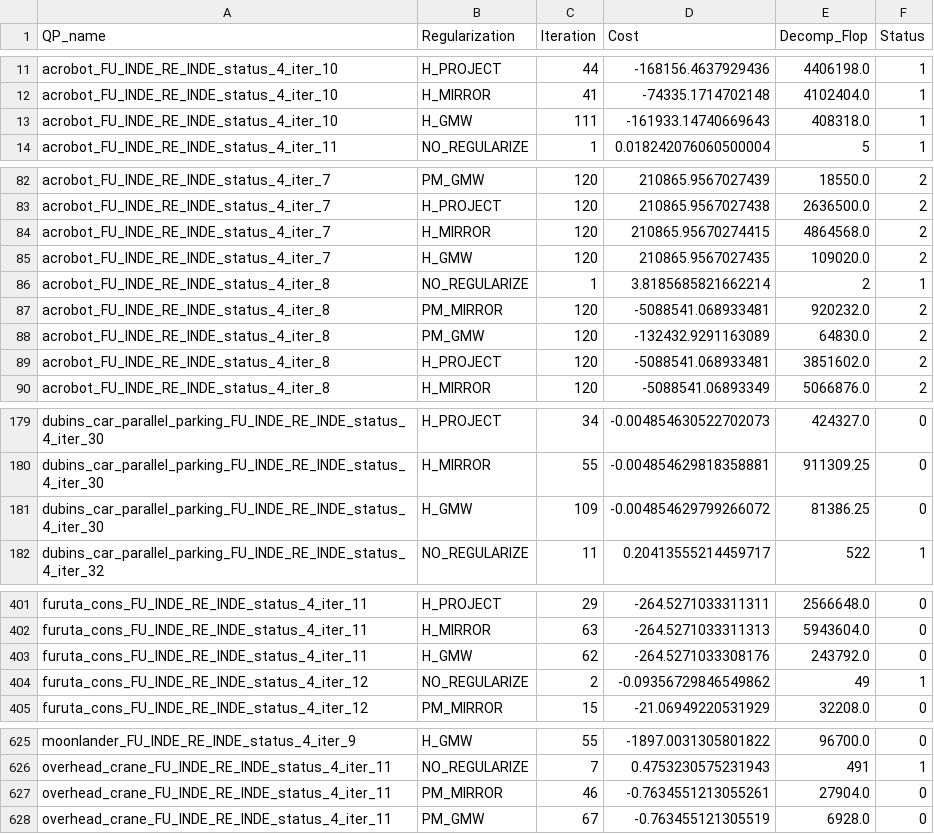
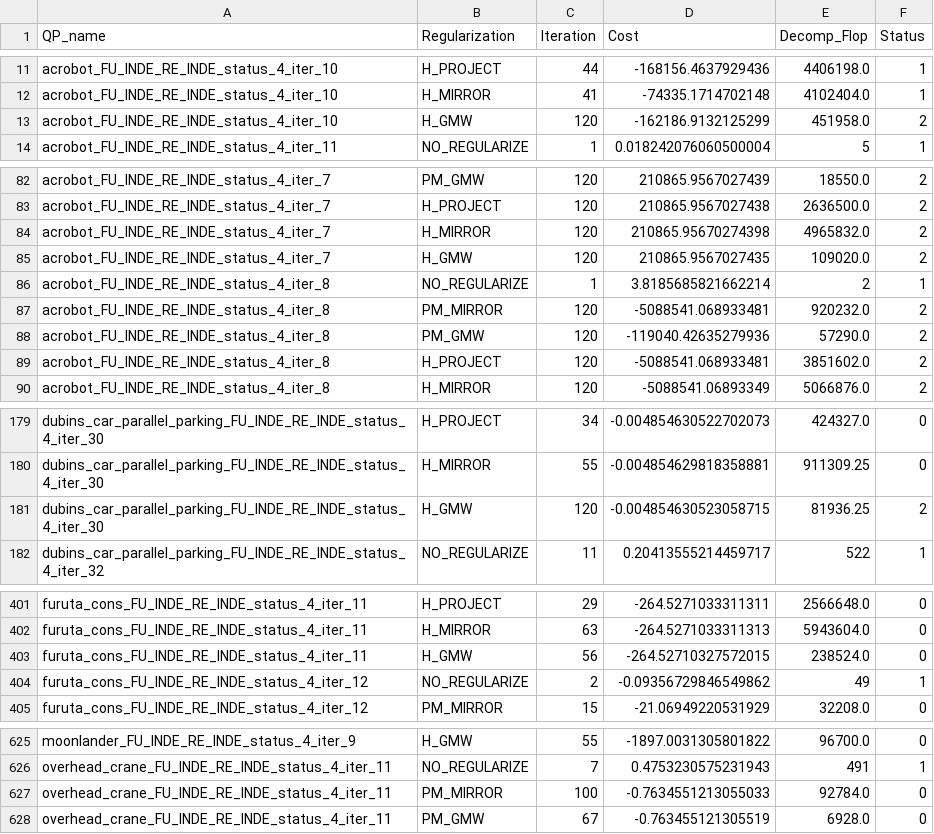
Before and after one commit to Pandatheon/thesis, a CSV file: images/experiment/Full_Hessian_results/qp_results_riccati.csv, drawn as a sheet; only a part is shown, gaps mark what is left out; the diff covers the shown part only.

```diff
--- a/images/experiment/Full_Hessian_results/qp_results_riccati.csv
+++ b/images/experiment/Full_Hessian_results/qp_results_riccati.csv
@@ -12,3 +12,3 @@ acrobot_FU_INDE_RE_INDE_status_4_iter_10,H_PROJECT,44,-168156.4637929436,4406198
 acrobot_FU_INDE_RE_INDE_status_4_iter_10,H_MIRROR,41,-74335.1714702148,4102404.0,1
-acrobot_FU_INDE_RE_INDE_status_4_iter_10,H_GMW,111,-161933.14740669643,408318.0,1
+acrobot_FU_INDE_RE_INDE_status_4_iter_10,H_GMW,120,-162186.9132125299,451958.0,2
 acrobot_FU_INDE_RE_INDE_status_4_iter_11,NO_REGULARIZE,1,0.018242076060500004,5,1
@@ -83,3 +83,3 @@ acrobot_FU_INDE_RE_INDE_status_4_iter_7,PM_GMW,120,210865.9567027439,18550.0,2
 acrobot_FU_INDE_RE_INDE_status_4_iter_7,H_PROJECT,120,210865.9567027438,2636500.0,2
-acrobot_FU_INDE_RE_INDE_status_4_iter_7,H_MIRROR,120,210865.95670274415,4864568.0,2
+acrobot_FU_INDE_RE_INDE_status_4_iter_7,H_MIRROR,120,210865.95670274398,4965832.0,2
 acrobot_FU_INDE_RE_INDE_status_4_iter_7,H_GMW,120,210865.9567027435,109020.0,2
@@ -87,3 +87,3 @@ acrobot_FU_INDE_RE_INDE_status_4_iter_8,NO_REGULARIZE,1,3.8185685821662214,2,1
 acrobot_FU_INDE_RE_INDE_status_4_iter_8,PM_MIRROR,120,-5088541.068933481,920232.0,2
-acrobot_FU_INDE_RE_INDE_status_4_iter_8,PM_GMW,120,-132432.9291163089,64830.0,2
+acrobot_FU_INDE_RE_INDE_status_4_iter_8,PM_GMW,120,-119040.42635279936,57290.0,2
 acrobot_FU_INDE_RE_INDE_status_4_iter_8,H_PROJECT,120,-5088541.068933481,3851602.0,2
@@ -180,3 +180,3 @@ dubins_car_parallel_parking_FU_INDE_RE_INDE_status_4_iter_30,H_PROJECT,34,-0.004
 dubins_car_parallel_parking_FU_INDE_RE_INDE_status_4_iter_30,H_MIRROR,55,-0.004854629818358881,911309.25,0
-dubins_car_parallel_parking_FU_INDE_RE_INDE_status_4_iter_30,H_GMW,109,-0.004854629799266072,81386.25,0
+dubins_car_parallel_parking_FU_INDE_RE_INDE_status_4_iter_30,H_GMW,120,-0.004854630523058715,81936.25,2
 dubins_car_parallel_parking_FU_INDE_RE_INDE_status_4_iter_32,NO_REGULARIZE,11,0.20413555214459717,522,1
@@ -402,3 +402,3 @@ furuta_cons_FU_INDE_RE_INDE_status_4_iter_11,H_PROJECT,29,-264.5271033311311,256
 furuta_cons_FU_INDE_RE_INDE_status_4_iter_11,H_MIRROR,63,-264.5271033311313,5943604.0,0
-furuta_cons_FU_INDE_RE_INDE_status_4_iter_11,H_GMW,62,-264.5271033308176,243792.0,0
+furuta_cons_FU_INDE_RE_INDE_status_4_iter_11,H_GMW,56,-264.52710327572015,238524.0,0
 furuta_cons_FU_INDE_RE_INDE_status_4_iter_12,NO_REGULARIZE,2,-0.09356729846549862,49,1
@@ -626,3 +626,3 @@ moonlander_FU_INDE_RE_INDE_status_4_iter_9,H_GMW,55,-1897.0031305801822,96700.0,
 overhead_crane_FU_INDE_RE_INDE_status_4_iter_11,NO_REGULARIZE,7,0.4753230575231943,491,1
-overhead_crane_FU_INDE_RE_INDE_status_4_iter_11,PM_MIRROR,46,-0.7634551213055261,27904.0,0
+overhead_crane_FU_INDE_RE_INDE_status_4_iter_11,PM_MIRROR,100,-0.7634551213055033,92784.0,0
 overhead_crane_FU_INDE_RE_INDE_status_4_iter_11,PM_GMW,67,-0.763455121305519,6928.0,0
```
Also changed, not shown: 3 edited cells elsewhere in this file, images/experiment/Inertia_correction_results/qp_results_riccati.csv, images/experiment/Riccati-based_results/qp_results_riccati.csv, 21 other files.
